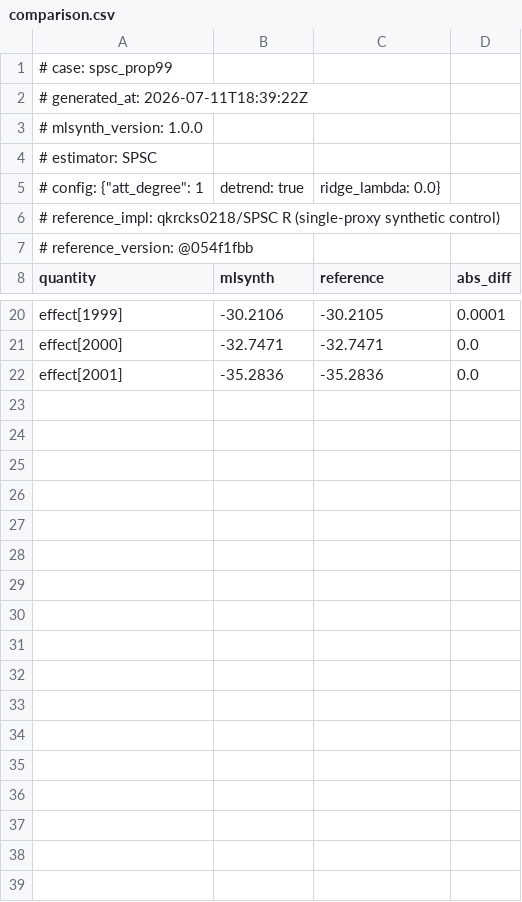
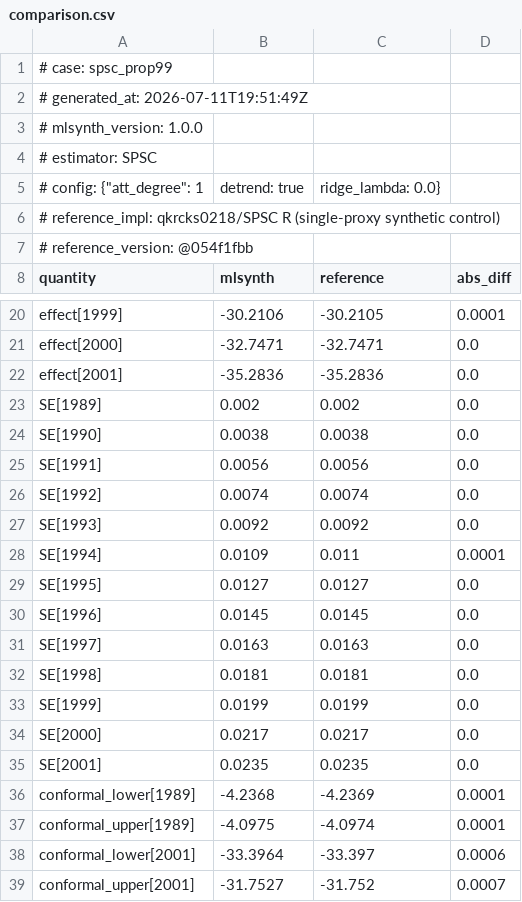
Before and after one commit to jgreathouse9/mlsynth, a CSV file: benchmarks/reference/spsc_prop99/comparison.csv, drawn as a sheet; only a part is shown, gaps mark what is left out.

```diff
--- a/benchmarks/reference/spsc_prop99/comparison.csv
+++ b/benchmarks/reference/spsc_prop99/comparison.csv
@@ -1,3 +1,3 @@
 # case: spsc_prop99
-# generated_at: 2026-07-11T18:39:22Z
+# generated_at: 2026-07-11T19:51:49Z
 # mlsynth_version: 1.0.0
@@ -22 +22,18 @@ effect[2000],-32.7471,-32.7471,0.0
 effect[2001],-35.2836,-35.2836,0.0
+SE[1989],0.002,0.002,0.0
+SE[1990],0.0038,0.0038,0.0
+SE[1991],0.0056,0.0056,0.0
+SE[1992],0.0074,0.0074,0.0
+SE[1993],0.0092,0.0092,0.0
+SE[1994],0.0109,0.011,0.0001
+SE[1995],0.0127,0.0127,0.0
+SE[1996],0.0145,0.0145,0.0
+SE[1997],0.0163,0.0163,0.0
+SE[1998],0.0181,0.0181,0.0
+SE[1999],0.0199,0.0199,0.0
+SE[2000],0.0217,0.0217,0.0
+SE[2001],0.0235,0.0235,0.0
+conformal_lower[1989],-4.2368,-4.2369,0.0001
+conformal_upper[1989],-4.0975,-4.0974,0.0001
+conformal_lower[2001],-33.3964,-33.397,0.0006
+conformal_upper[2001],-31.7527,-31.752,0.0007
```
Also changed, not shown: 5 other files.
